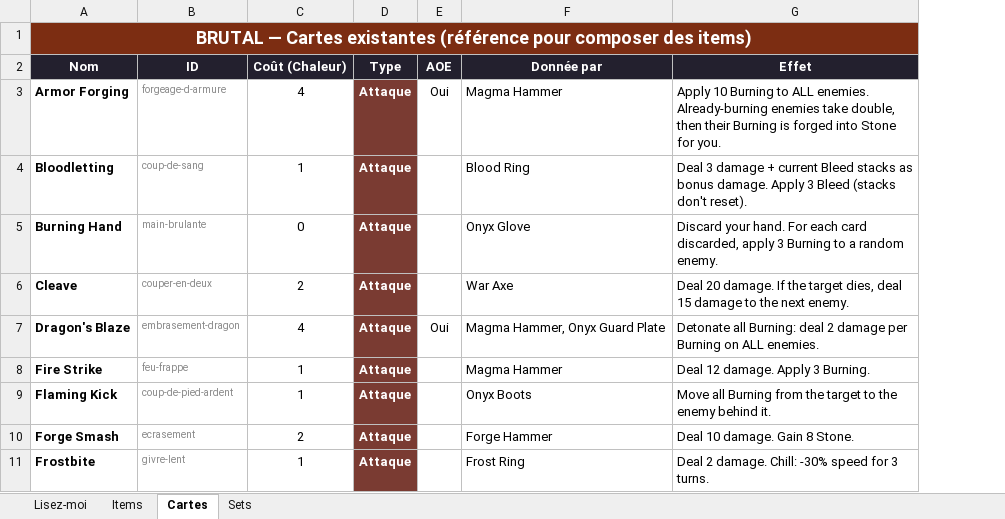
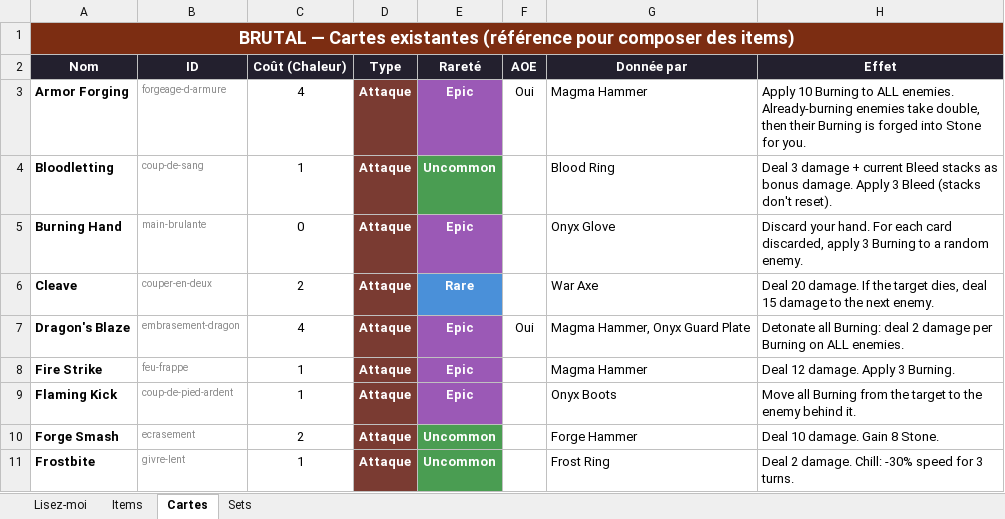
Before and after one commit to Dr-Brioche/Brutal, an Excel workbook: docs/BRUTAL-items-et-cartes.xlsx, sheet Cartes, drawn as a sheet; only a part is shown; values as stored, in another font and other column widths than the file's, no borders; the diff names each change by its address in the sheet, - before the commit and + after, or states it on an @@ line.

Commit message:
[technique] Catalogue : colonne Rareté des cartes (selon l'arme source)
Dans l'onglet « Cartes » du catalogue Excel, chaque carte affiche une
rareté colorée = celle de l'objet LE MOINS rare qui la débloque
(ex. Strike = Common, donnée par des armes communes). « — » pour les
cartes du deck de base. Calcul automatique, présent UNIQUEMENT dans le
catalogue (cette rareté n'existe pas dans le jeu). Lisez-moi mis à jour.

```diff
--- a/docs/BRUTAL-items-et-cartes.xlsx (sheet Cartes)
+++ b/docs/BRUTAL-items-et-cartes.xlsx (sheet Cartes)
+column E (Rareté), rows 3-11: Epic | Uncommon | Epic | Rare | Epic | Epic | Epic | Uncommon | Uncommon
```
Also changed, not shown: sheet Lisez-moi, 1 other file.
